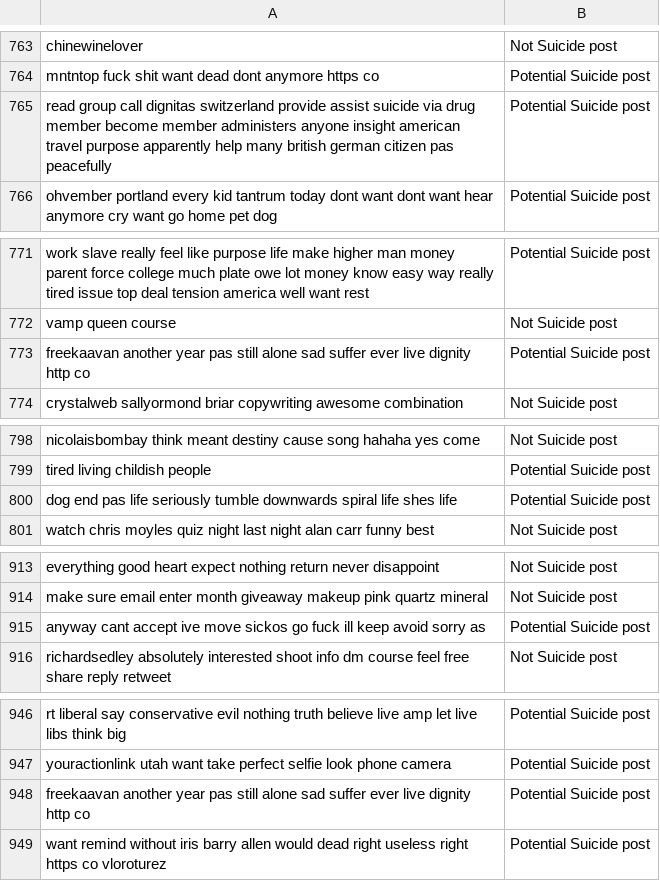
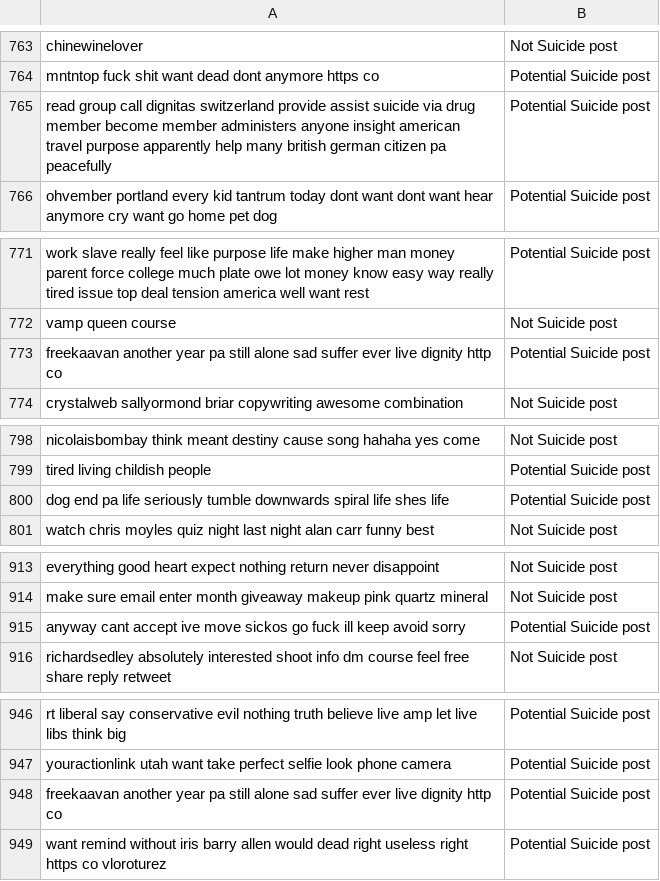
Before and after one commit to oodball/Suicidal-Tweet-Detection, a CSV file: suicide.csv, drawn as a sheet; only a part is shown, gaps mark what is left out; the diff covers the shown part only.

```diff
--- a/suicide.csv
+++ b/suicide.csv
@@ -764,3 +764,3 @@ chinewinelover,Not Suicide post
 mntntop fuck shit want dead dont anymore https co,Potential Suicide post
-read group call dignitas switzerland provide assist suicide via drug member become member administers anyone insight american travel purpose apparently help many british german citizen pas peacefully,Potential Suicide post
+read group call dignitas switzerland provide assist suicide via drug member become member administers anyone insight american travel purpose apparently help many british german citizen pa peacefully,Potential Suicide post
 ohvember portland every kid tantrum today dont want dont want hear anymore cry want go home pet dog,Potential Suicide post
@@ -772,3 +772,3 @@ work slave really feel like purpose life make higher man money parent force coll
 vamp queen course,Not Suicide post
-freekaavan another year pas still alone sad suffer ever live dignity http co,Potential Suicide post
+freekaavan another year pa still alone sad suffer ever live dignity http co,Potential Suicide post
 crystalweb sallyormond briar copywriting awesome combination,Not Suicide post
@@ -799,3 +799,3 @@ nicolaisbombay think meant destiny cause song hahaha yes come,Not Suicide post
 tired living childish people,Potential Suicide post
-dog end pas life seriously tumble downwards spiral life shes life,Potential Suicide post
+dog end pa life seriously tumble downwards spiral life shes life,Potential Suicide post
 watch chris moyles quiz night last night alan carr funny best,Not Suicide post
@@ -914,3 +914,3 @@ everything good heart expect nothing return never disappoint,Not Suicide post
 make sure email enter month giveaway makeup pink quartz mineral,Not Suicide post
-anyway cant accept ive move sickos go fuck ill keep avoid sorry as,Potential Suicide post
+anyway cant accept ive move sickos go fuck ill keep avoid sorry,Potential Suicide post
 richardsedley absolutely interested shoot info dm course feel free share reply retweet,Not Suicide post
@@ -947,3 +947,3 @@ rt liberal say conservative evil nothing truth believe live amp let live libs th
 youractionlink utah want take perfect selfie look phone camera,Potential Suicide post
-freekaavan another year pas still alone sad suffer ever live dignity http co,Potential Suicide post
+freekaavan another year pa still alone sad suffer ever live dignity http co,Potential Suicide post
 want remind without iris barry allen would dead right useless right https co vloroturez,Potential Suicide post
```
Also changed, not shown: 7 edited cells elsewhere in this file, 2 other files.
